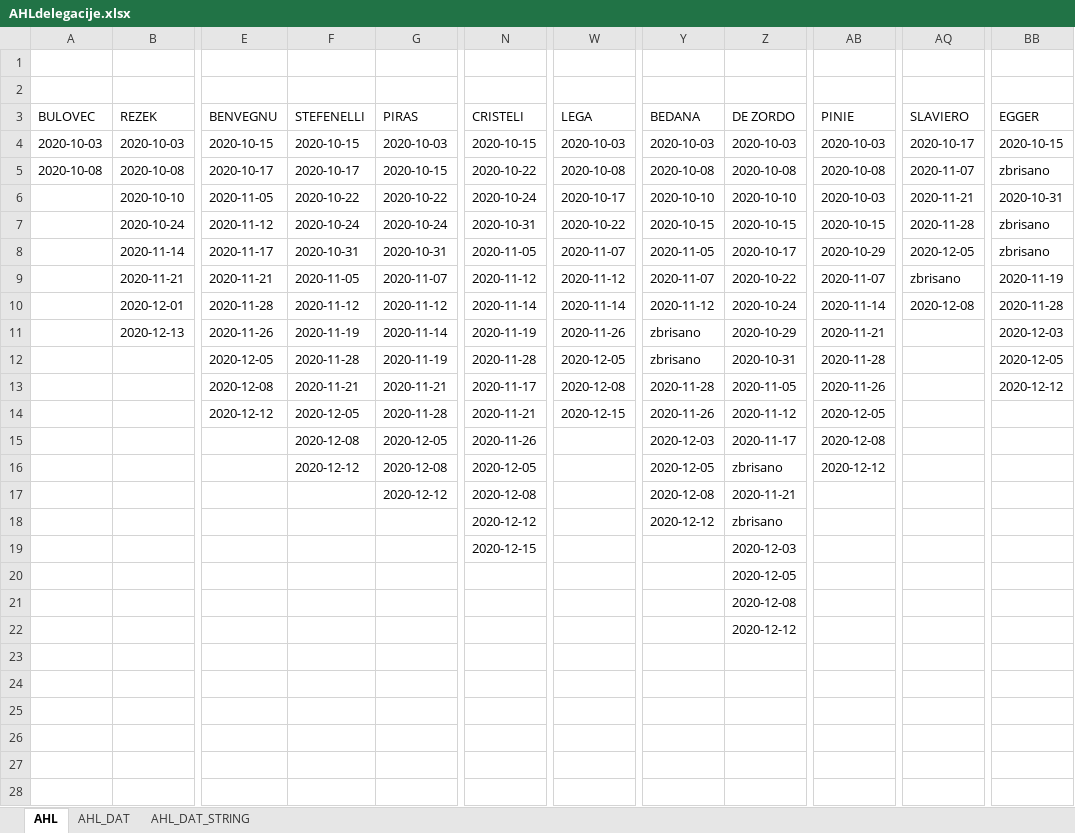
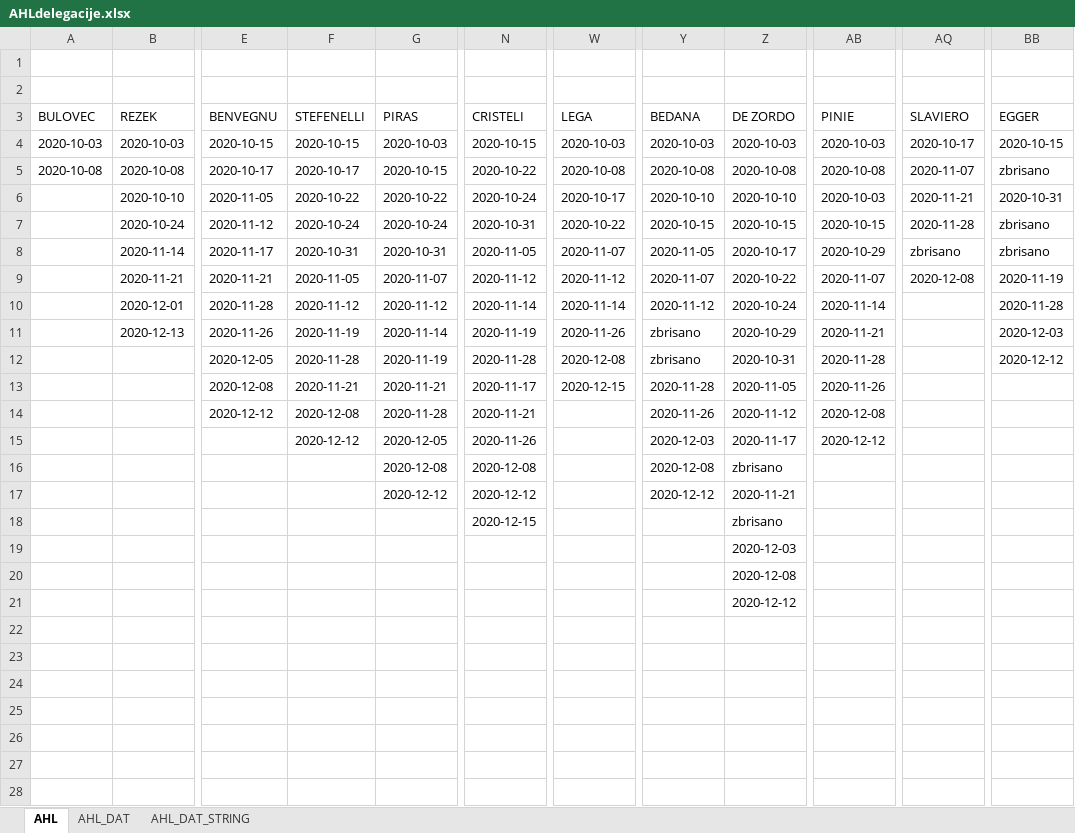
Before and after one commit to snojle23/delegacije, an Excel workbook: data/AHLdelegacije.xlsx, sheet AHL, drawn as a sheet; only a part is shown, gaps mark what is left out; values as stored, in another font and other column widths than the file's, no borders; the diff names each change by its address in the sheet, - before the commit and + after, or states it on an @@ line.

```diff
--- a/data/AHLdelegacije.xlsx (sheet AHL)
+++ b/data/AHLdelegacije.xlsx (sheet AHL)
-AQ8 (SLAVIERO): 2020-12-05
+AQ8 (SLAVIERO): zbrisano
-AQ9 (SLAVIERO): zbrisano
+AQ9 (SLAVIERO): 2020-12-08
-AQ10 (SLAVIERO): 2020-12-08
+AQ10 (SLAVIERO): (empty)
-W12 (LEGA): 2020-12-05
+W12 (LEGA): 2020-12-08
-BB12 (EGGER): 2020-12-05
+BB12 (EGGER): 2020-12-12
-W13 (LEGA): 2020-12-08
+W13 (LEGA): 2020-12-15
-BB13 (EGGER): 2020-12-12
+BB13 (EGGER): (empty)
-F14 (STEFENELLI): 2020-12-05
+F14 (STEFENELLI): 2020-12-08
-W14 (LEGA): 2020-12-15
+W14 (LEGA): (empty)
-AB14 (PINIE): 2020-12-05
+AB14 (PINIE): 2020-12-08
-F15 (STEFENELLI): 2020-12-08
+F15 (STEFENELLI): 2020-12-12
-AB15 (PINIE): 2020-12-08
+AB15 (PINIE): 2020-12-12
-F16 (STEFENELLI): 2020-12-12
+F16 (STEFENELLI): (empty)
-N16 (CRISTELI): 2020-12-05
+N16 (CRISTELI): 2020-12-08
-Y16 (BEDANA): 2020-12-05
+Y16 (BEDANA): 2020-12-08
-AB16 (PINIE): 2020-12-12
+AB16 (PINIE): (empty)
-N17 (CRISTELI): 2020-12-08
+N17 (CRISTELI): 2020-12-12
-Y17 (BEDANA): 2020-12-08
+Y17 (BEDANA): 2020-12-12
-N18 (CRISTELI): 2020-12-12
+N18 (CRISTELI): 2020-12-15
-Y18 (BEDANA): 2020-12-12
+Y18 (BEDANA): (empty)
-N19 (CRISTELI): 2020-12-15
+N19 (CRISTELI): (empty)
-Z20 (DE ZORDO): 2020-12-05
+Z20 (DE ZORDO): 2020-12-08
-Z21 (DE ZORDO): 2020-12-08
+Z21 (DE ZORDO): 2020-12-12
-Z22 (DE ZORDO): 2020-12-12
+Z22 (DE ZORDO): (empty)
```
Also changed, not shown: sheet AHL_DAT, sheet AHL_DAT_STRING, data/ICEHLdelegacije.xlsx.
